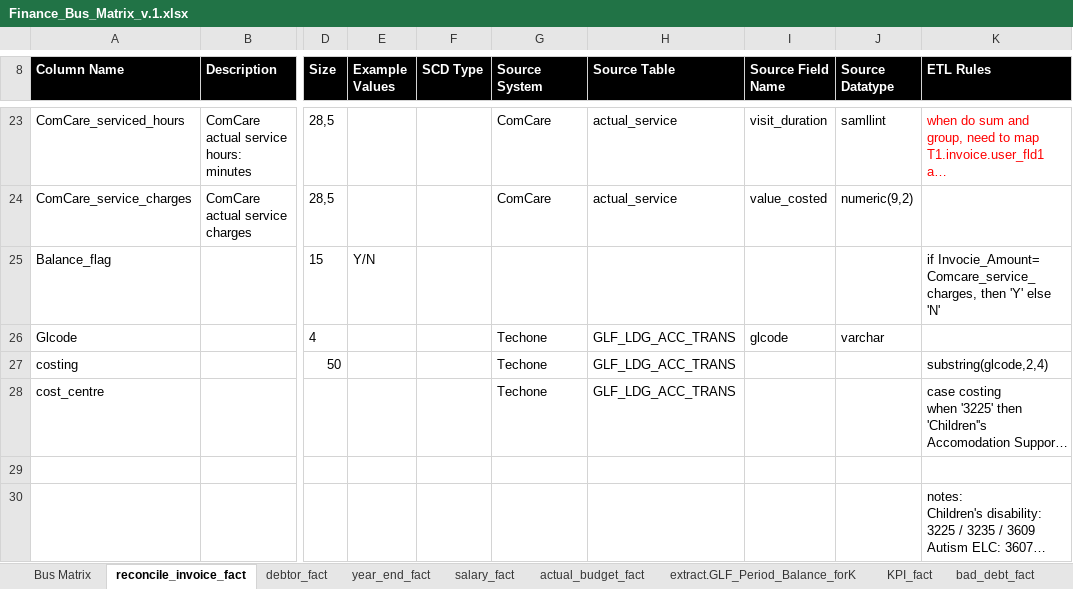
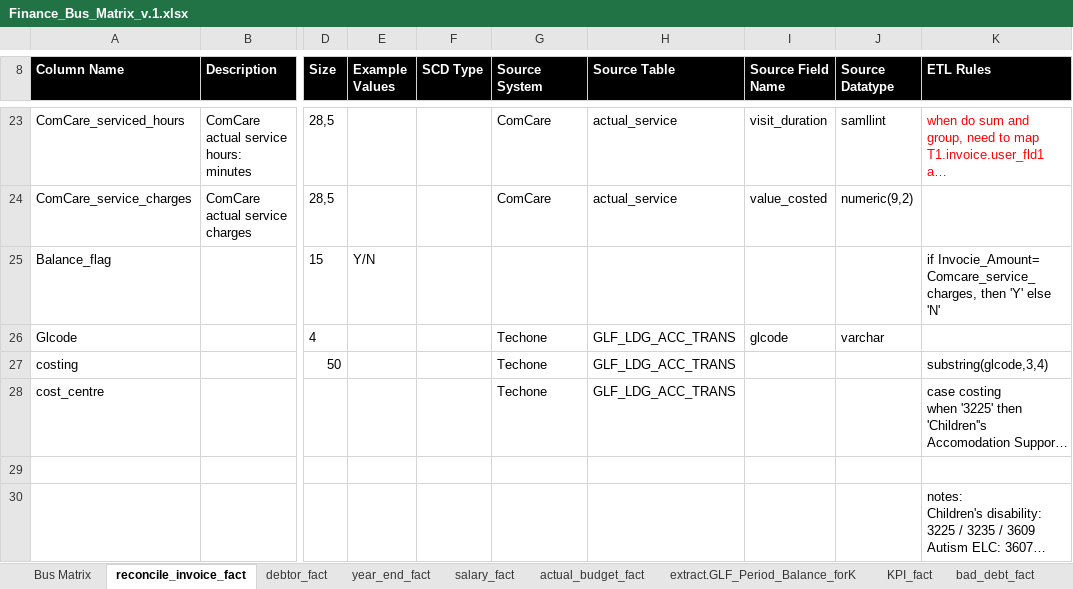
Before and after one commit to anglicaresa/ReportingWarehouse, an Excel workbook: Matrix_Bus/Finance_Bus_Matrix_v.1.xlsx, sheet reconcile_invoice_fact, drawn as a sheet; only a part is shown, gaps mark what is left out; long unchanged cells end in …; values as stored, in another font and other column widths than the file's, no borders; the diff names each change by its address in the sheet, - before the commit and + after, or states it on an @@ line.

```diff
--- a/Matrix_Bus/Finance_Bus_Matrix_v.1.xlsx (sheet reconcile_invoice_fact)
+++ b/Matrix_Bus/Finance_Bus_Matrix_v.1.xlsx (sheet reconcile_invoice_fact)
-K27 (ETL Rules): substring(glcode,2,4)
+K27 (ETL Rules): substring(glcode,3,4)
```
Also changed, not shown: 3 other files.
